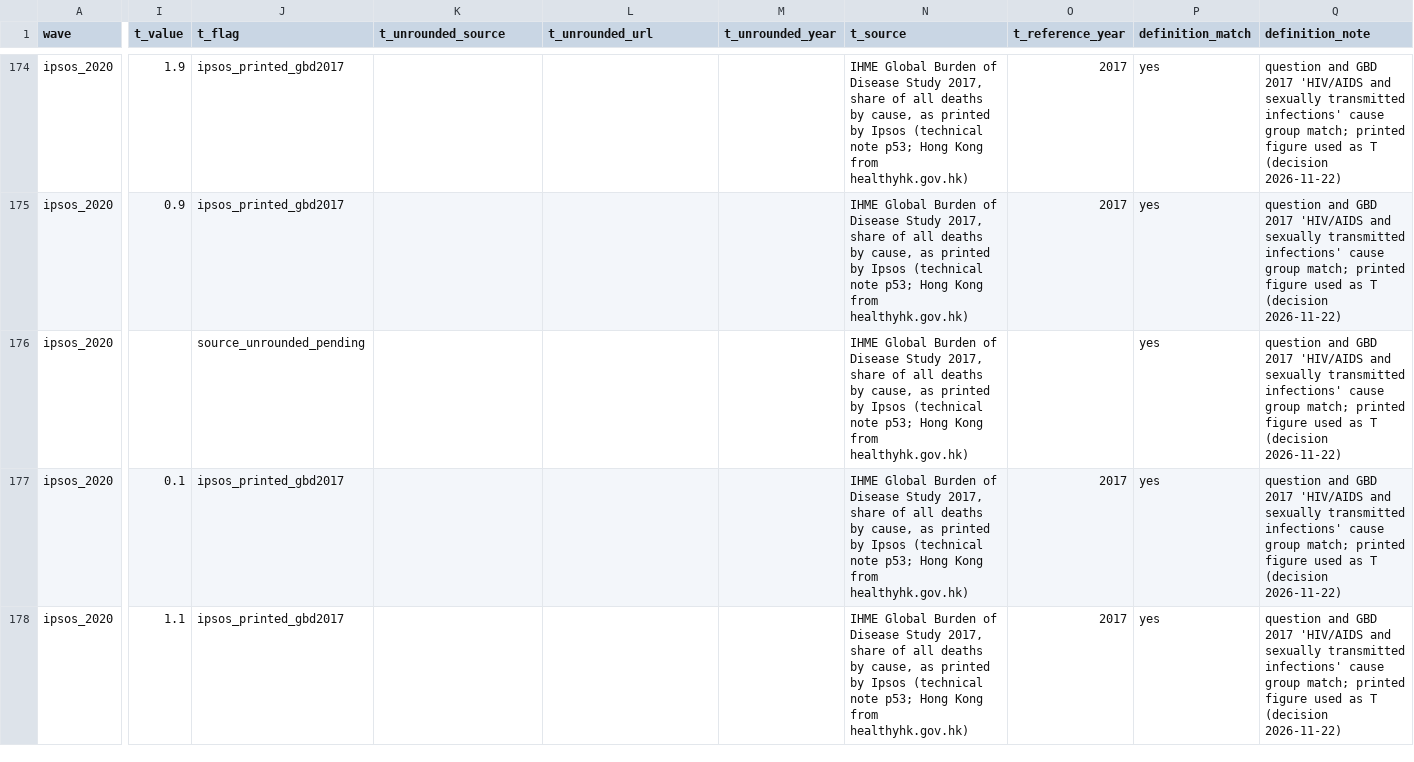
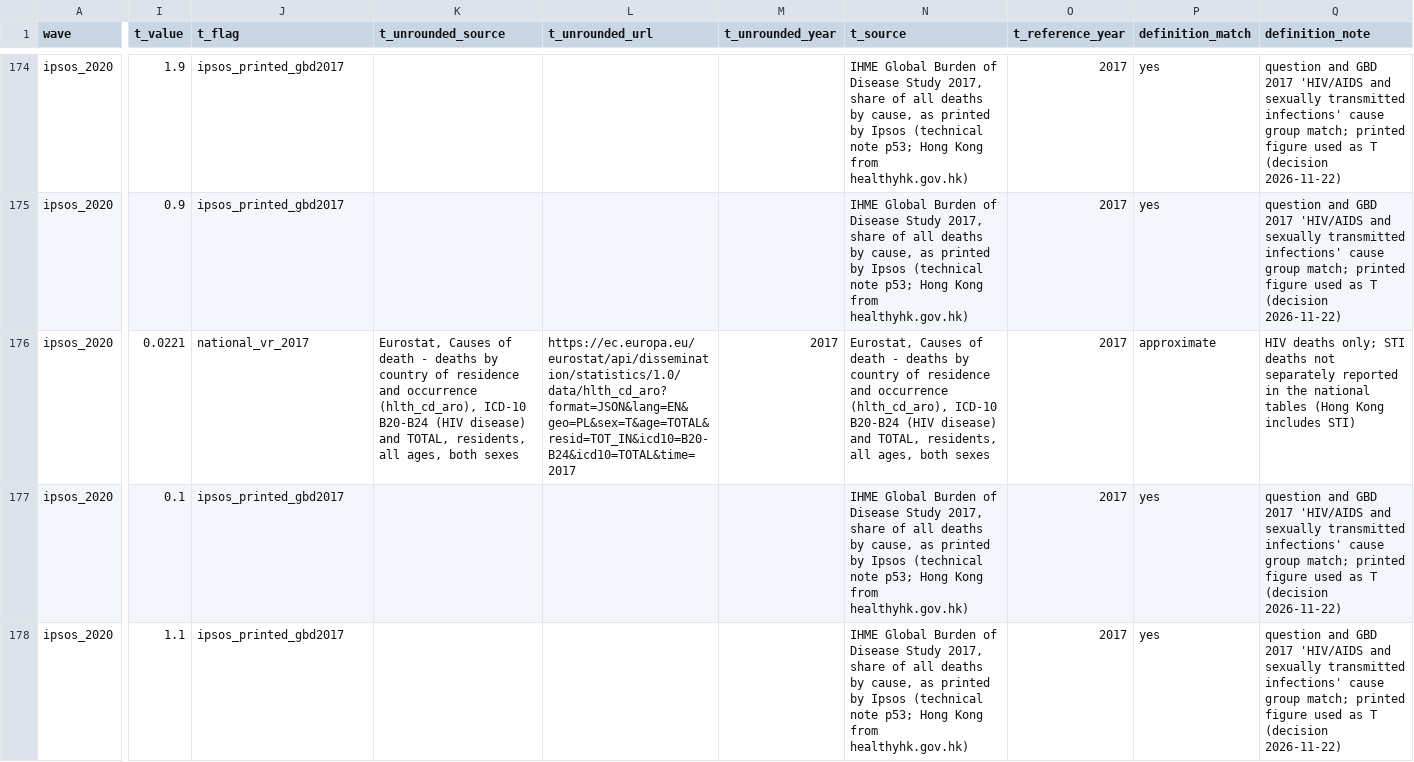
Before and after one commit to tanya-bas/misperception-bench, a CSV file: data/pairs.csv, drawn as a sheet; only a part is shown, gaps mark what is left out; the diff covers the shown part only; the diff names each change by its address in the sheet, - before the commit and + after, or states it on an @@ line.

```diff
--- a/data/pairs.csv
+++ b/data/pairs.csv
-I176 (t_value): (empty)
+I176 (t_value): 0.0221
-J176 (t_flag): source_unrounded_pending
+J176 (t_flag): national_vr_2017
-K176 (t_unrounded_source): (empty)
+K176 (t_unrounded_source): Eurostat, Causes of death - deaths by country of residence and occurrence (hlth_cd_aro), ICD-10 B20-B24 (HIV disease) and TOTAL, residents, all ages, both sexes
-L176 (t_unrounded_url): (empty)
+L176 (t_unrounded_url): https://ec.europa.eu/eurostat/api/dissemination/statistics/1.0/data/hlth_cd_aro?format=JSON&lang=EN&geo=PL&sex=T&age=TOTAL&resid=TOT_IN&icd10=B20-B24&icd10=TOTAL&time=2017
-M176 (t_unrounded_year): (empty)
+M176 (t_unrounded_year): 2017
-N176 (t_source): IHME Global Burden of Disease Study 2017, share of all deaths by cause, as printed by Ipsos (technical note p53; Hong Kong from healthyhk.gov.hk)
+N176 (t_source): Eurostat, Causes of death - deaths by country of residence and occurrence (hlth_cd_aro), ICD-10 B20-B24 (HIV disease) and TOTAL, residents, all ages, both sexes
-O176 (t_reference_year): (empty)
+O176 (t_reference_year): 2017
-P176 (definition_match): yes
+P176 (definition_match): approximate
-Q176 (definition_note): question and GBD 2017 'HIV/AIDS and sexually transmitted infections' cause group match; printed figure used as T (decision 2026-11-22)
+Q176 (definition_note): HIV deaths only; STI deaths not separately reported in the national tables (Hong Kong includes STI)
```
Also changed, not shown: 44 edited cells elsewhere in this file, 4 other files.
